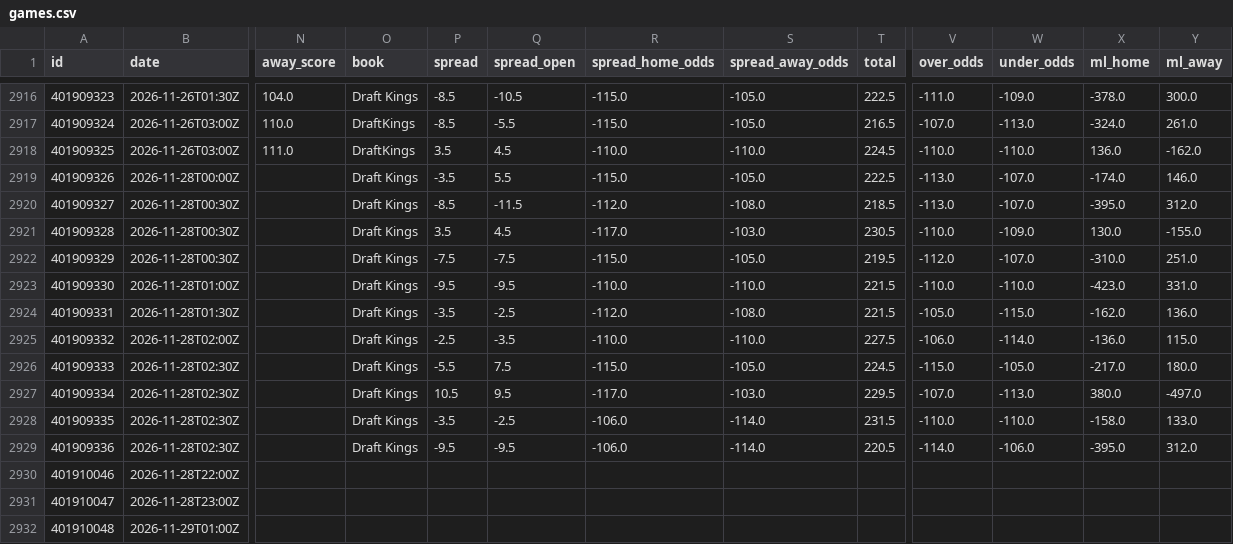
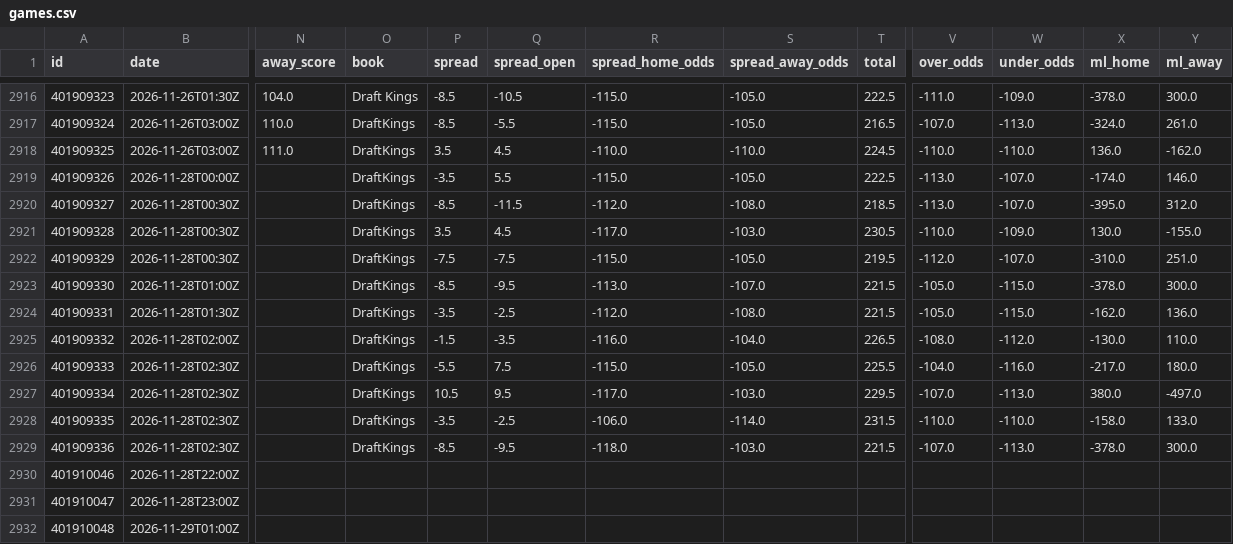
Before and after one commit to bradyaubuchon/cbb-model, a CSV file: data/nba/games.csv, drawn as a sheet; only a part is shown, gaps mark what is left out; the diff names each change by its address in the sheet, - before the commit and + after, or states it on an @@ line.

```diff
--- a/data/nba/games.csv
+++ b/data/nba/games.csv
-O2919:O2929 (book): Draft Kings
+O2919:O2929 (book): DraftKings
-P2923 (spread): -9.5
+P2923 (spread): -8.5
-R2923 (spread_home_odds): -110.0
+R2923 (spread_home_odds): -113.0
-S2923 (spread_away_odds): -110.0
+S2923 (spread_away_odds): -107.0
-V2923 (over_odds): -110.0
+V2923 (over_odds): -105.0
-W2923 (under_odds): -110.0
+W2923 (under_odds): -115.0
-X2923 (ml_home): -423.0
+X2923 (ml_home): -378.0
-Y2923 (ml_away): 331.0
+Y2923 (ml_away): 300.0
-P2925 (spread): -2.5
+P2925 (spread): -1.5
-R2925 (spread_home_odds): -110.0
+R2925 (spread_home_odds): -116.0
-S2925 (spread_away_odds): -110.0
+S2925 (spread_away_odds): -104.0
-T2925 (total): 227.5
+T2925 (total): 226.5
-V2925 (over_odds): -106.0
+V2925 (over_odds): -108.0
-W2925 (under_odds): -114.0
+W2925 (under_odds): -112.0
-X2925 (ml_home): -136.0
+X2925 (ml_home): -130.0
-Y2925 (ml_away): 115.0
+Y2925 (ml_away): 110.0
-T2926 (total): 224.5
+T2926 (total): 225.5
-V2926 (over_odds): -115.0
+V2926 (over_odds): -104.0
-W2926 (under_odds): -105.0
+W2926 (under_odds): -116.0
-P2929 (spread): -9.5
+P2929 (spread): -8.5
-R2929 (spread_home_odds): -106.0
+R2929 (spread_home_odds): -118.0
-S2929 (spread_away_odds): -114.0
+S2929 (spread_away_odds): -103.0
-T2929 (total): 220.5
+T2929 (total): 221.5
-V2929 (over_odds): -114.0
+V2929 (over_odds): -107.0
-W2929 (under_odds): -106.0
+W2929 (under_odds): -113.0
-X2929 (ml_home): -395.0
+X2929 (ml_home): -378.0
-Y2929 (ml_away): 312.0
+Y2929 (ml_away): 300.0
```
Also changed, not shown: data/nfl/games.csv, 9 other files.
